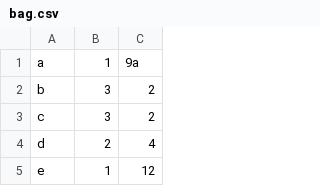
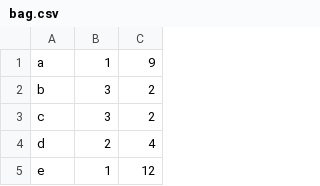
Before and after one commit to 4lineclear/leer, a CSV file: bag.csv, drawn as a sheet; only a part is shown.

```diff
--- a/bag.csv
+++ b/bag.csv
@@ -1,2 +1,2 @@
-a, 1,  9a
+a, 1,  9
 b, 3,  2
```
Also changed, not shown: 11 other files.
